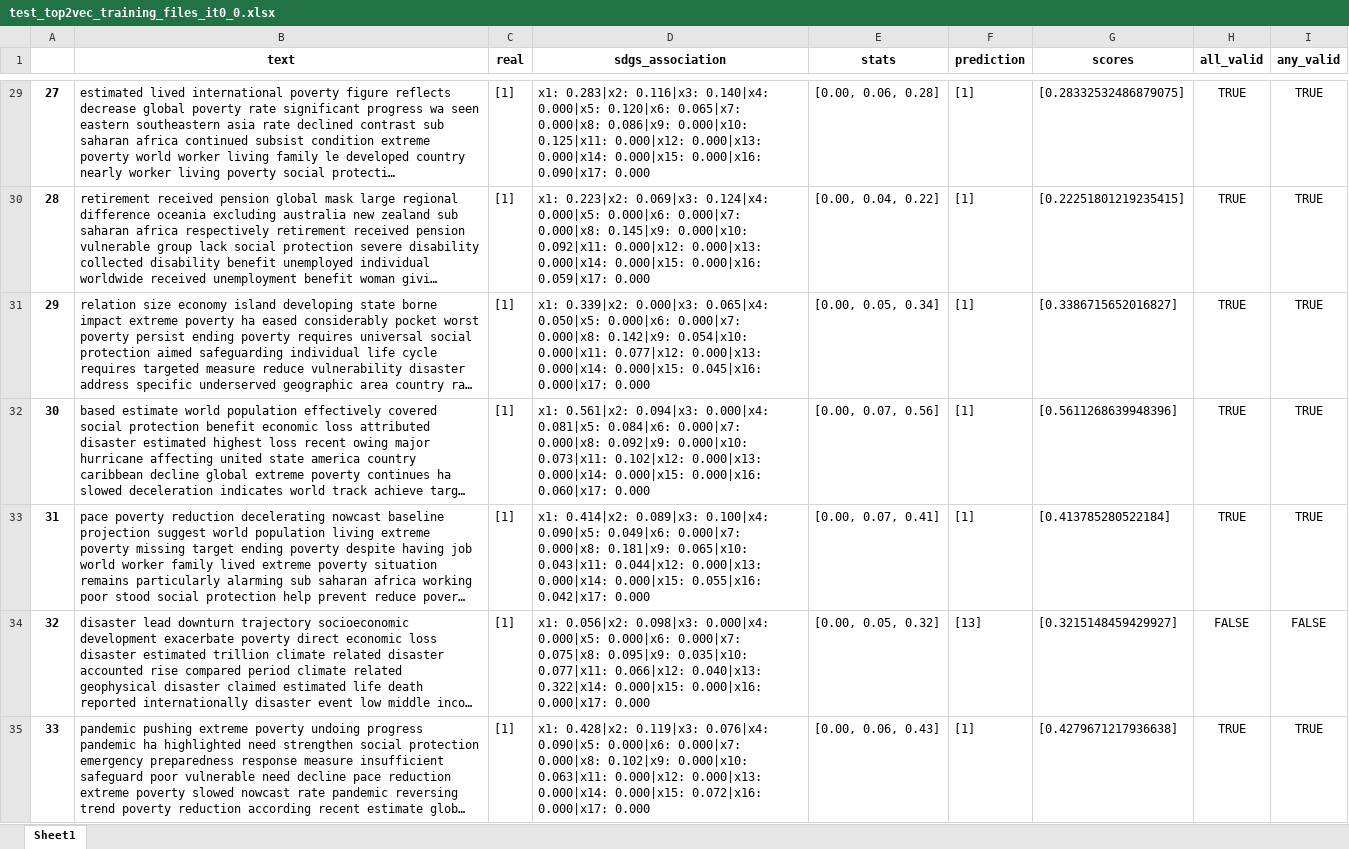
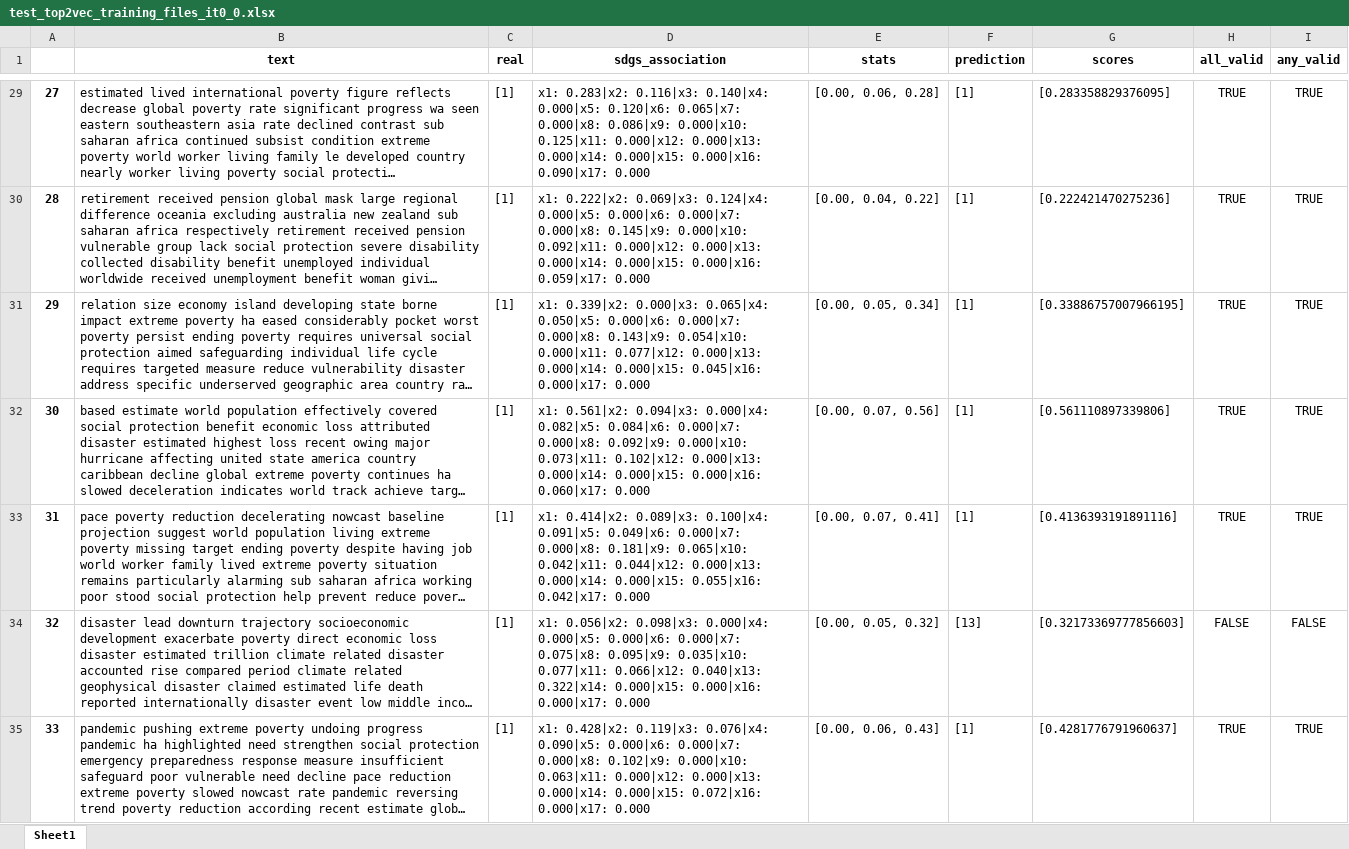
Before and after one commit to alsanron/NLP-SDGs_Classificator, an Excel workbook: Project_python/out/Top2vec/test_top2vec_training_files_it0_0.xlsx, sheet Sheet1, drawn as a sheet; only a part is shown, gaps mark what is left out; long unchanged cells end in …; values as stored, in another font and other column widths than the file's, no borders; the diff covers the shown part only; the diff names each change by its address in the sheet, - before the commit and + after, or states it on an @@ line.

```diff
--- a/Project_python/out/Top2vec/test_top2vec_training_files_it0_0.xlsx (sheet Sheet1)
+++ b/Project_python/out/Top2vec/test_top2vec_training_files_it0_0.xlsx (sheet Sheet1)
-G29 (scores): [0.28332532486879075]
+G29 (scores): [0.283358829376095]
-D30 (sdgs_association): x1: 0.223|x2: 0.069|x3: 0.124|x4:…
+D30 (sdgs_association): x1: 0.222|x2: 0.069|x3: 0.124|x4:…
-G30 (scores): [0.22251801219235415]
+G30 (scores): [0.222421470275236]
-D31 (sdgs_association): …0.000|x7: 0.000|x8: 0.142|x9: 0.054|x10: 0.000|x11:…
+D31 (sdgs_association): …0.000|x7: 0.000|x8: 0.143|x9: 0.054|x10: 0.000|x11:…
-G31 (scores): [0.3386715652016827]
+G31 (scores): [0.33886757007966195]
-D32 (sdgs_association): …0.094|x3: 0.000|x4: 0.081|x5: 0.084|x6: 0.000|x7:…
+D32 (sdgs_association): …0.094|x3: 0.000|x4: 0.082|x5: 0.084|x6: 0.000|x7:…
-G32 (scores): [0.5611268639948396]
+G32 (scores): [0.561110897339806]
-D33 (sdgs_association): …0.089|x3: 0.100|x4: 0.090|x5: 0.049|x6: 0.000|x7: 0.000|x8: 0.181|x9: 0.065|x10: 0.043|x11: 0.044|x12: 0.000|x13:…
+D33 (sdgs_association): …0.089|x3: 0.100|x4: 0.091|x5: 0.049|x6: 0.000|x7: 0.000|x8: 0.181|x9: 0.065|x10: 0.042|x11: 0.044|x12: 0.000|x13:…
-G33 (scores): [0.413785280522184]
+G33 (scores): [0.4136393191891116]
-G34 (scores): [0.3215148459429927]
+G34 (scores): [0.32173369777856603]
-G35 (scores): [0.4279671217936638]
+G35 (scores): [0.4281776791960637]
```
Also changed, not shown: 909 edited cells elsewhere in this sheet, Project_python/out/LDA/test_natureS0.xlsx, Project_python/out/LDA/test_natureS1.xlsx, 26 other files.
